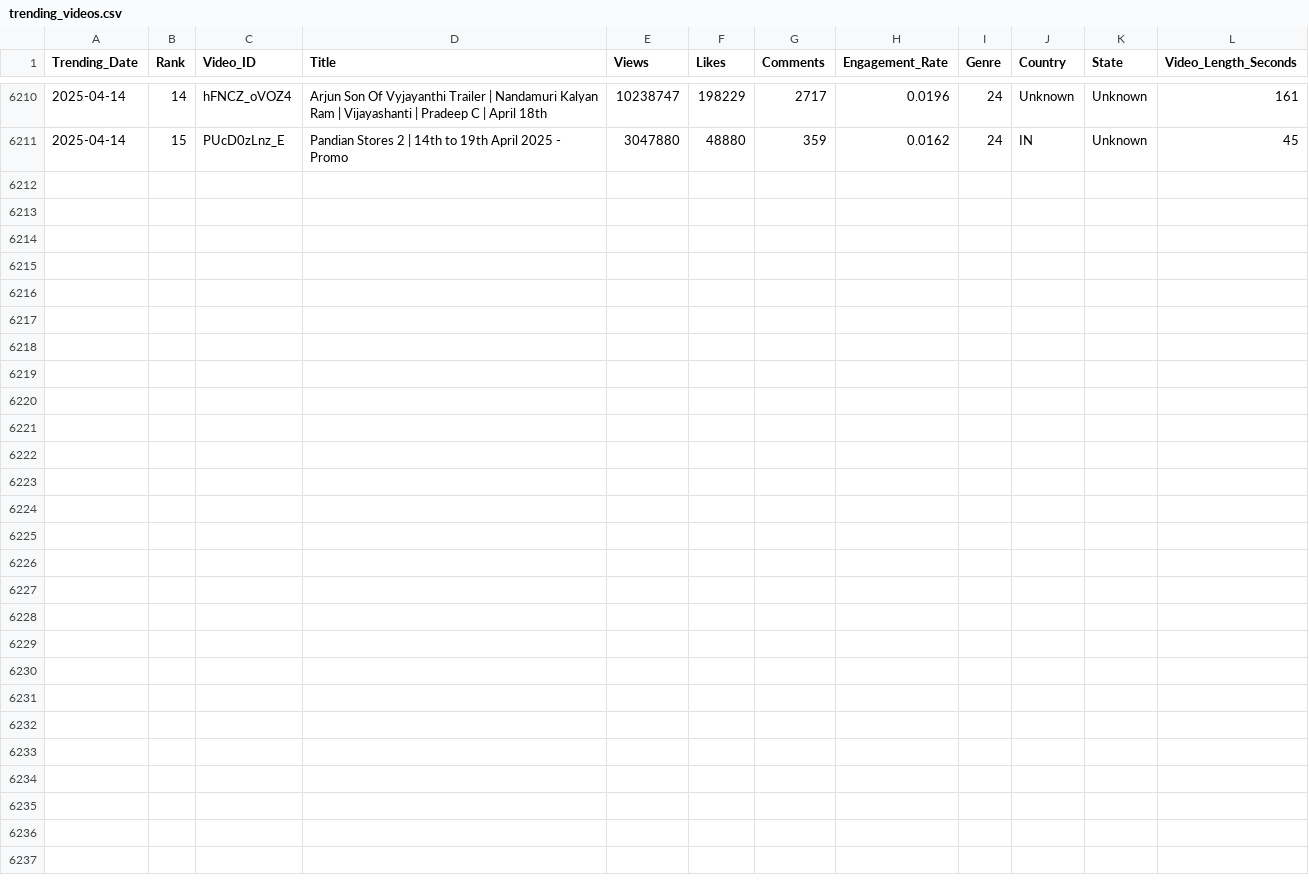
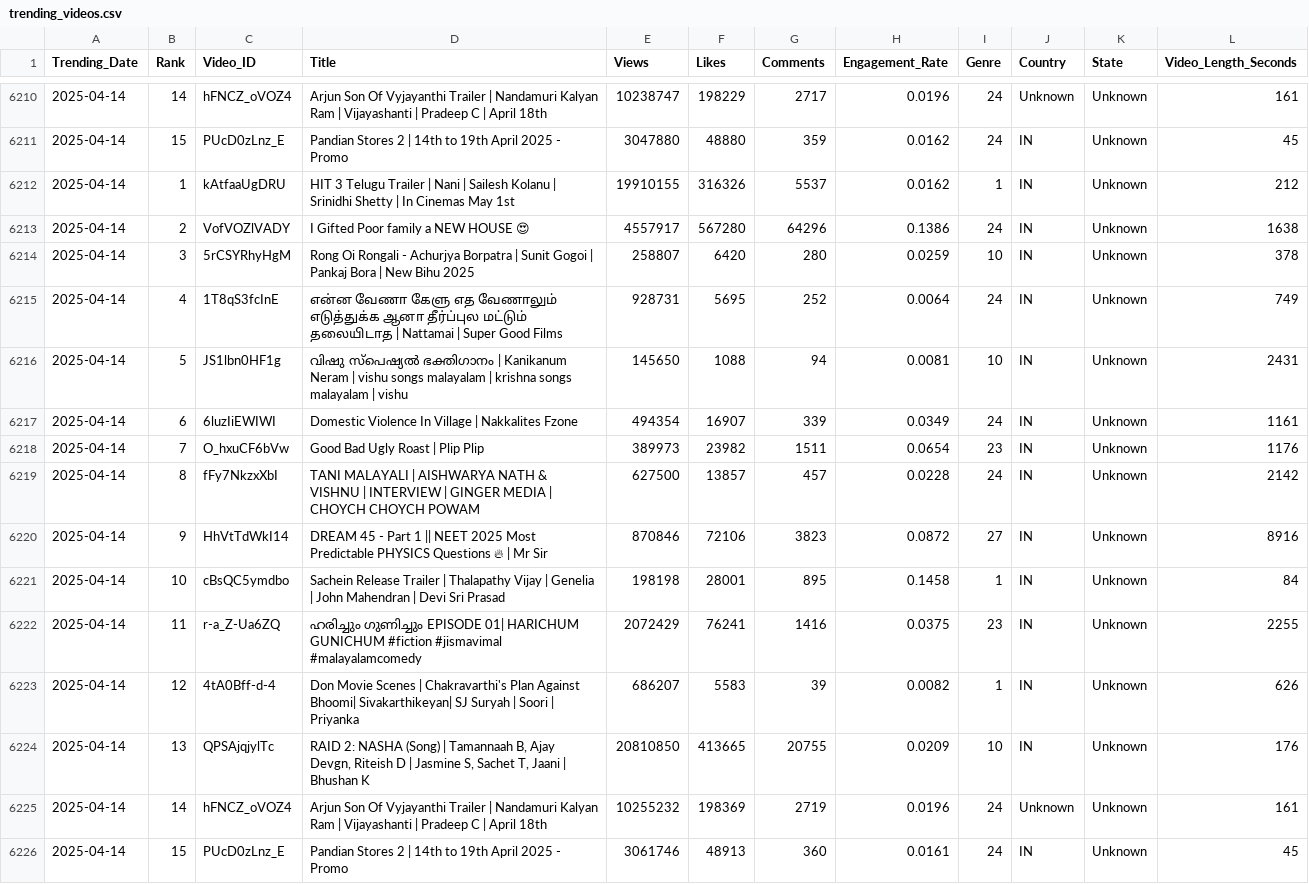
Before and after one commit to Sugesh-Raj/youtube-trend-analysis, a CSV file: trending_videos.csv, drawn as a sheet; only a part is shown, gaps mark what is left out; the diff names each change by its address in the sheet, - before the commit and + after, or states it on an @@ line.

```diff
--- a/trending_videos.csv
+++ b/trending_videos.csv
+row 6212: 2025-04-14 | 1 | kAtfaaUgDRU | HIT 3 Telugu Trailer | Nani | Sailesh Kolanu | Srinidhi Shetty | In Cinemas May 1st | 19910155 | 316326 | 5537 | 0.0162 | 1 | IN | Unknown | 212
+row 6213: 2025-04-14 | 2 | VofVOZlVADY | I Gifted Poor family a NEW HOUSE 😍 | 4557917 | 567280 | 64296 | 0.1386 | 24 | IN | Unknown | 1638
+row 6214: 2025-04-14 | 3 | 5rCSYRhyHgM | Rong Oi Rongali - Achurjya Borpatra | Sunit Gogoi | Pankaj Bora | New Bihu 2025 | 258807 | 6420 | 280 | 0.0259 | 10 | IN | Unknown | 378
+row 6215: 2025-04-14 | 4 | 1T8qS3fcInE | என்ன வேணா கேளு எத வேணாலும் எடுத்துக்க ஆனா தீர்ப்புல மட்டும் தலையிடாத | Nattamai | Super Good Films | 928731 | 5695 | 252 | 0.0064 | 24 | IN | Unknown | 749
+row 6216: 2025-04-14 | 5 | JS1lbn0HF1g | വിഷു സ്പെഷ്യൽ ഭക്തിഗാനം | Kanikanum Neram | vishu songs malayalam | krishna songs malayalam | vishu | 145650 | 1088 | 94 | 0.0081 | 10 | IN | Unknown | 2431
+row 6217: 2025-04-14 | 6 | 6luzIiEWIWI | Domestic Violence In Village | Nakkalites Fzone | 494354 | 16907 | 339 | 0.0349 | 24 | IN | Unknown | 1161
+row 6218: 2025-04-14 | 7 | O_hxuCF6bVw | Good Bad Ugly Roast | Plip Plip | 389973 | 23982 | 1511 | 0.0654 | 23 | IN | Unknown | 1176
+row 6219: 2025-04-14 | 8 | fFy7NkzxXbI | TANI MALAYALI | AISHWARYA NATH & VISHNU | INTERVIEW | GINGER MEDIA | CHOYCH CHOYCH POWAM | 627500 | 13857 | 457 | 0.0228 | 24 | IN | Unknown | 2142
+row 6220: 2025-04-14 | 9 | HhVtTdWkI14 | DREAM 45 - Part 1 || NEET 2025 Most Predictable PHYSICS Questions 🔥 | Mr Sir | 870846 | 72106 | 3823 | 0.0872 | 27 | IN | Unknown | 8916
+row 6221: 2025-04-14 | 10 | cBsQC5ymdbo | Sachein Release Trailer | Thalapathy Vijay | Genelia | John Mahendran | Devi Sri Prasad | 198198 | 28001 | 895 | 0.1458 | 1 | IN | Unknown | 84
+row 6222: 2025-04-14 | 11 | r-a_Z-Ua6ZQ | ഹരിച്ചും ഗുണിച്ചും EPISODE 01| HARICHUM GUNICHUM #fiction #jismavimal #malayalamcomedy | 2072429 | 76241 | 1416 | 0.0375 | 23 | IN | Unknown | 2255
+row 6223: 2025-04-14 | 12 | 4tA0Bff-d-4 | Don Movie Scenes | Chakravarthi's Plan Against Bhoomi| Sivakarthikeyan| SJ Suryah | Soori | Priyanka | 686207 | 5583 | 39 | 0.0082 | 1 | IN | Unknown | 626
+row 6224: 2025-04-14 | 13 | QPSAjqjylTc | RAID 2: NASHA (Song) | Tamannaah B, Ajay Devgn, Riteish D | Jasmine S, Sachet T, Jaani | Bhushan K | 20810850 | 413665 | 20755 | 0.0209 | 10 | IN | Unknown | 176
+row 6225: 2025-04-14 | 14 | hFNCZ_oVOZ4 | Arjun Son Of Vyjayanthi Trailer | Nandamuri Kalyan Ram | Vijayashanti | Pradeep C | April 18th | 10255232 | 198369 | 2719 | 0.0196 | 24 | Unknown | Unknown | 161
+row 6226: 2025-04-14 | 15 | PUcD0zLnz_E | Pandian Stores 2 | 14th to 19th April 2025 - Promo | 3061746 | 48913 | 360 | 0.0161 | 24 | IN | Unknown | 45
```
